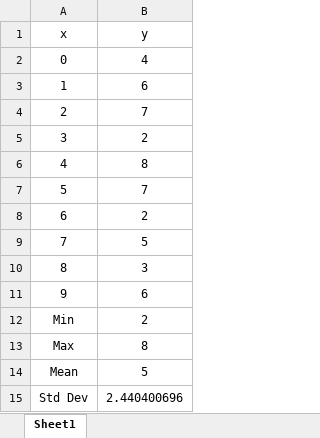
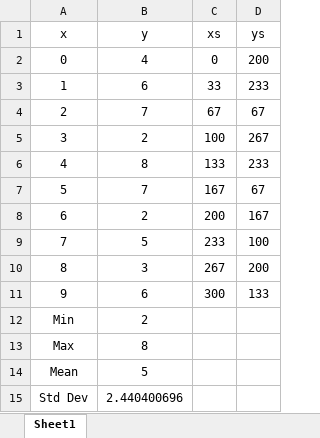
Before and after one commit to manthanwar/JS-SVG-Client, an Excel workbook: data/Book1.xlsx, sheet Sheet1, drawn as a sheet; values as stored, in another font and other column widths than the file's, no borders; charts and pictures not drawn; the diff names each change by its address in the sheet, - before the commit and + after, or states it on an @@ line.

```diff
--- a/data/Book1.xlsx (sheet Sheet1)
+++ b/data/Book1.xlsx (sheet Sheet1)
+column C (xs), rows 2-11: 0 | 33 | 67 | 100 | 133 | 167 | 200 | 233 | 267 | 300
+column D (ys), rows 2-11: 200 | 233 | 67 | 267 | 233 | 67 | 167 | 100 | 200 | 133
```
Also changed, not shown: 17 other files.
